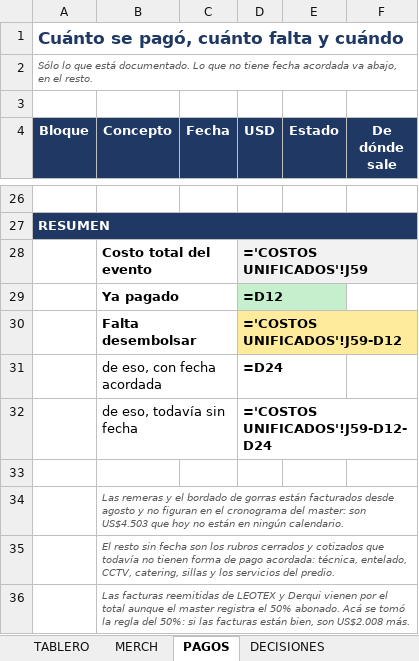
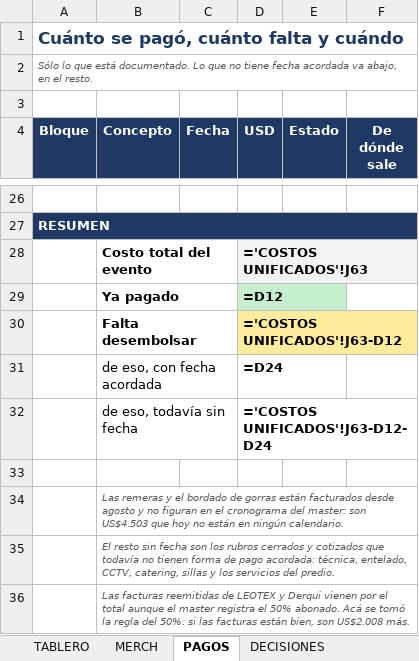
Before and after one commit to aguslorenzo369/aura-productions, an Excel workbook: ops/finanzas/ARGENTINA_CMC2026_Costo_Total.xlsx, sheet PAGOS, drawn as a sheet; only a part is shown, gaps mark what is left out; values as stored, in another font and other column widths than the file's, no borders; formulas without a stored value are shown as written; the diff names each change by its address in the sheet, - before the commit and + after, or states it on an @@ line.

```diff
--- a/ops/finanzas/ARGENTINA_CMC2026_Costo_Total.xlsx (sheet PAGOS)
+++ b/ops/finanzas/ARGENTINA_CMC2026_Costo_Total.xlsx (sheet PAGOS)
-D28 (USD): ='COSTOS UNIFICADOS'!J59
+D28 (USD): ='COSTOS UNIFICADOS'!J63
-D30 (USD): ='COSTOS UNIFICADOS'!J59-D12
+D30 (USD): ='COSTOS UNIFICADOS'!J63-D12
-D32 (USD): ='COSTOS UNIFICADOS'!J59-D12-D24
+D32 (USD): ='COSTOS UNIFICADOS'!J63-D12-D24
```
Also changed, not shown: sheet COSTOS UNIFICADOS, sheet AHORROS, sheet TABLERO, 1 other file.
